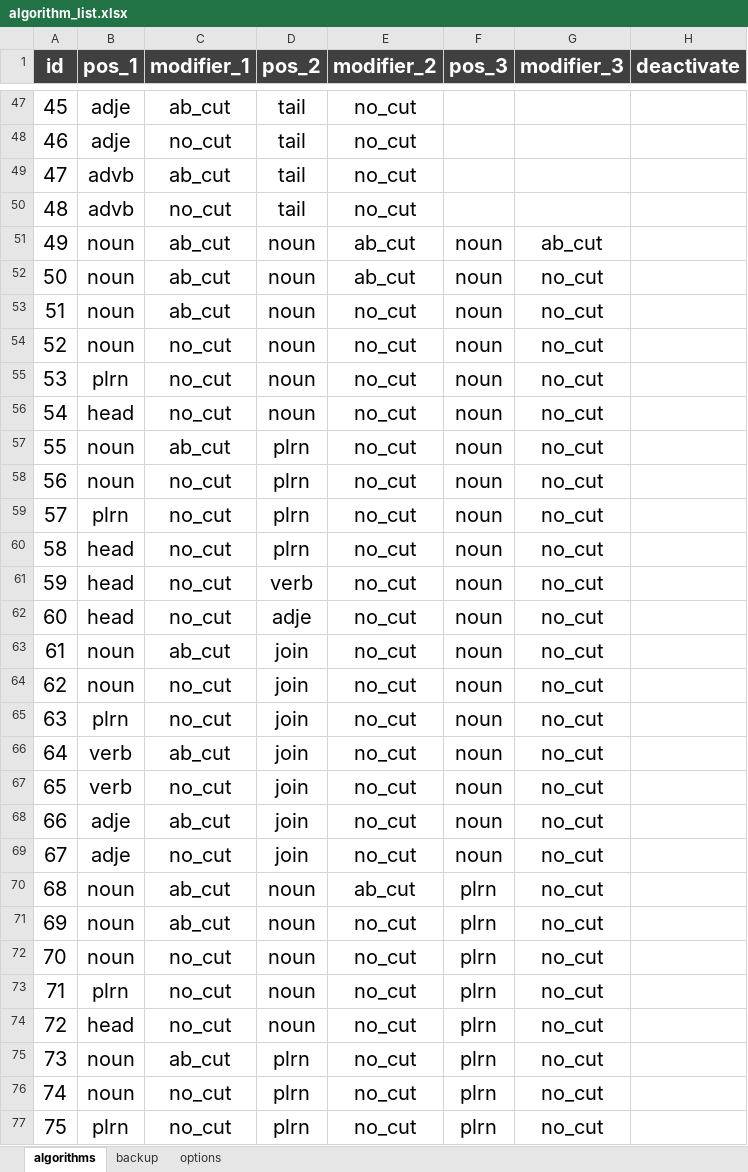
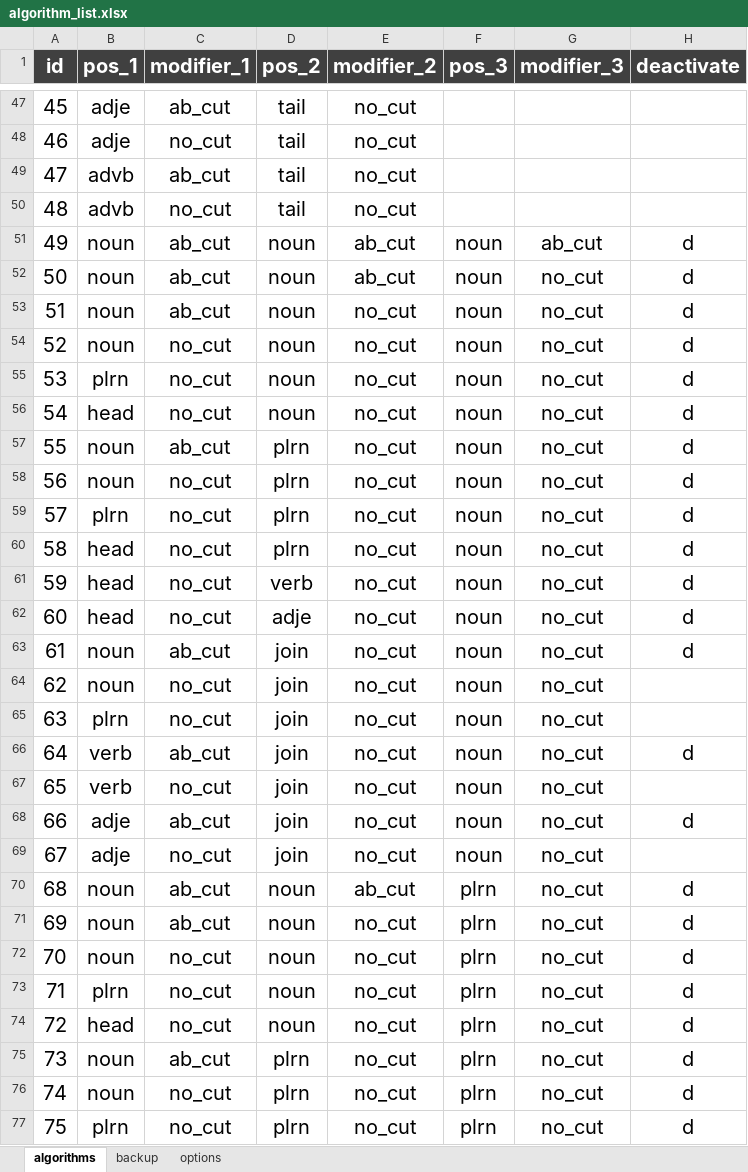
Before and after one commit to mkishi1221/create_names_v2, an Excel workbook: name_generator/dict/algorithms/algorithm_list.xlsx, sheet algorithms, drawn as a sheet; only a part is shown, gaps mark what is left out; values as stored, in another font and other column widths than the file's, no borders; conditional formats not drawn; the diff covers the shown part only; the diff names each change by its address in the sheet, - before the commit and + after, or states it on an @@ line.

```diff
--- a/name_generator/dict/algorithms/algorithm_list.xlsx (sheet algorithms)
+++ b/name_generator/dict/algorithms/algorithm_list.xlsx (sheet algorithms)
-H51:H63 (deactivate): (empty)
+H51:H63 (deactivate): d
-H66 (deactivate): (empty)
+H66 (deactivate): d
-H68 (deactivate): (empty)
+H68 (deactivate): d
-H70:H77 (deactivate): (empty)
+H70:H77 (deactivate): d
```
Also changed, not shown: 35 edited cells elsewhere in this sheet, 26 other files.
